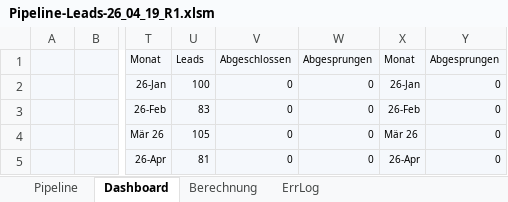
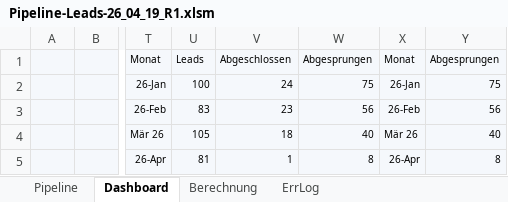
Before and after one commit to SteffenNeumann/Excel_leads, an Excel workbook: Excel_files/Pipeline-Leads-26_04_19_R1.xlsm, sheet Dashboard, drawn as a sheet; only a part is shown, gaps mark what is left out; values as stored, in another font and other column widths than the file's, no borders; charts and pictures not drawn; the diff names each change by its address in the sheet, - before the commit and + after, or states it on an @@ line.

```diff
--- a/Excel_files/Pipeline-Leads-26_04_19_R1.xlsm (sheet Dashboard)
+++ b/Excel_files/Pipeline-Leads-26_04_19_R1.xlsm (sheet Dashboard)
-V2: 0
+V2: 24
-W2: 0
+W2: 75
-Y2: 0
+Y2: 75
-V3: 0
+V3: 23
-W3: 0
+W3: 56
-Y3: 0
+Y3: 56
-V4: 0
+V4: 18
-W4: 0
+W4: 40
-Y4: 0
+Y4: 40
-V5: 0
+V5: 1
-W5: 0
+W5: 8
-Y5: 0
+Y5: 8
```
Also changed, not shown: sheet Pipeline, sheet Berechnung, charts or pictures.
